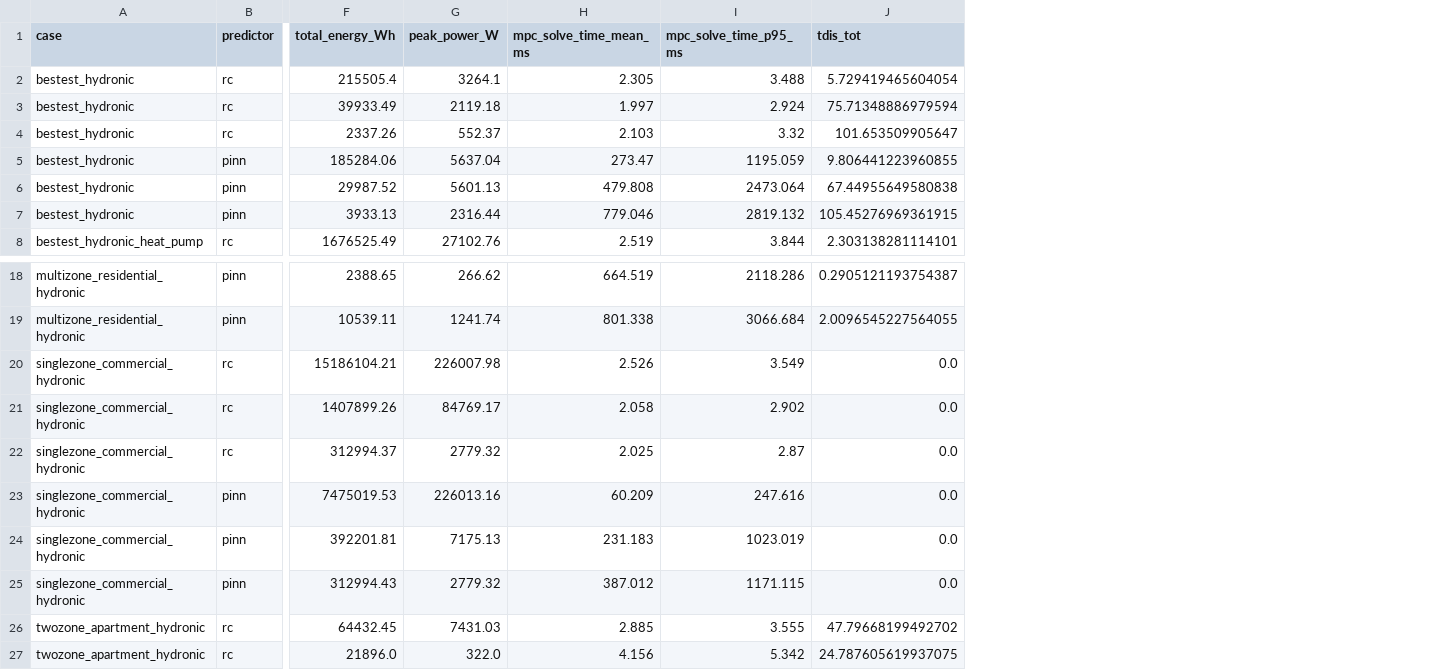
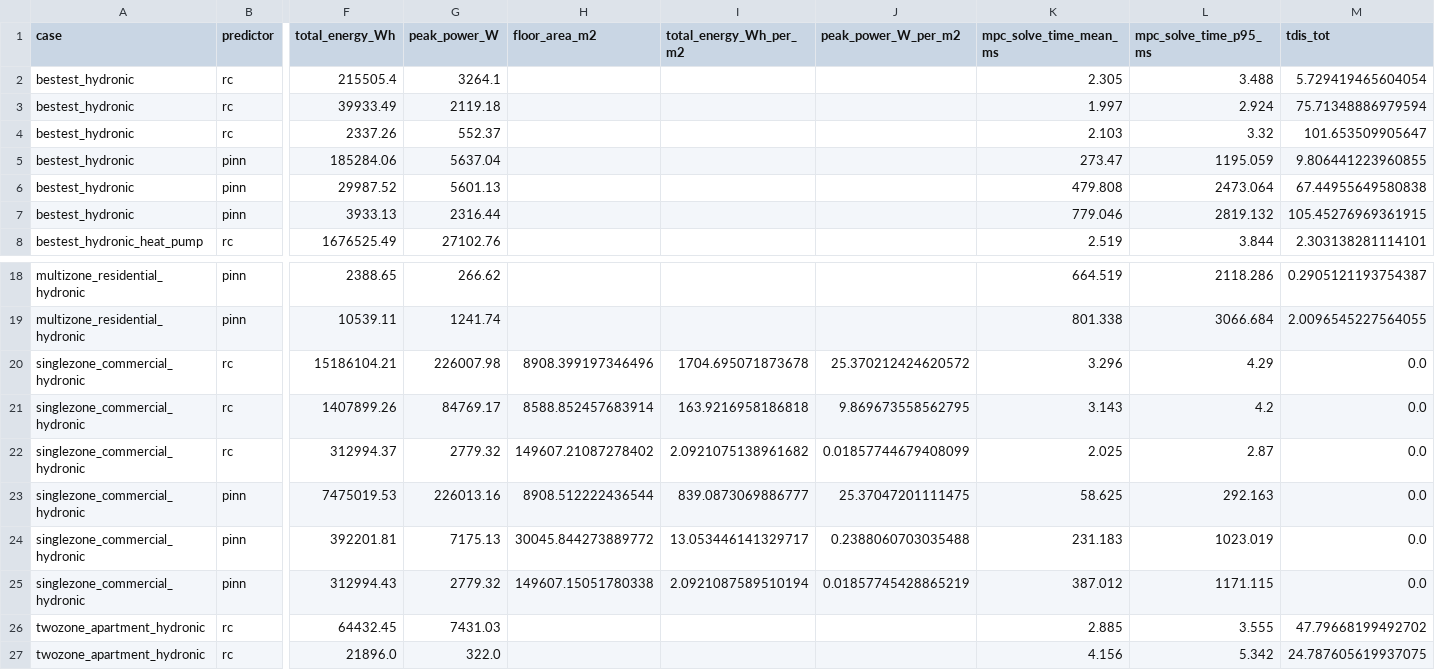
Before and after one commit to AndiVoe/PINN-MPC-BOPTEST-Phase1, a CSV file: results/eu_rc_vs_pinn/qc/kpi_table.csv, drawn as a sheet; only a part is shown, gaps mark what is left out; addresses are those after the commit; the diff names each change by its address in the sheet, - before the commit and + after, or states it on an @@ line.

```diff
--- a/results/eu_rc_vs_pinn/qc/kpi_table.csv
+++ b/results/eu_rc_vs_pinn/qc/kpi_table.csv
+column H (floor_area_m2), rows 20-25: 8908.399197346496 | 8588.852457683914 | 149607.21087278402 | 8908.512222436544 | 30045.844273889772 | 149607.15051780338
+column I (total_energy_Wh_per_m2), rows 20-25: 1704.695071873678 | 163.9216958186818 | 2.0921075138961682 | 839.0873069886777 | 13.053446141329717 | 2.0921087589510194
+column J (peak_power_W_per_m2), rows 20-25: 25.370212424620572 | 9.869673558562795 | 0.01857744679408099 | 25.37047201111475 | 0.2388060703035488 | 0.01857745428865219
-K20 (mpc_solve_time_mean_ms): 2.526
+K20 (mpc_solve_time_mean_ms): 3.296
-L20 (mpc_solve_time_p95_ms): 3.549
+L20 (mpc_solve_time_p95_ms): 4.29
-K21 (mpc_solve_time_mean_ms): 2.058
+K21 (mpc_solve_time_mean_ms): 3.143
-L21 (mpc_solve_time_p95_ms): 2.902
+L21 (mpc_solve_time_p95_ms): 4.2
-K23 (mpc_solve_time_mean_ms): 60.209
+K23 (mpc_solve_time_mean_ms): 58.625
-L23 (mpc_solve_time_p95_ms): 247.616
+L23 (mpc_solve_time_p95_ms): 292.163
```
Also changed, not shown: results/eu_rc_vs_pinn/qc/plausibility_summary.csv, 12 other files.
